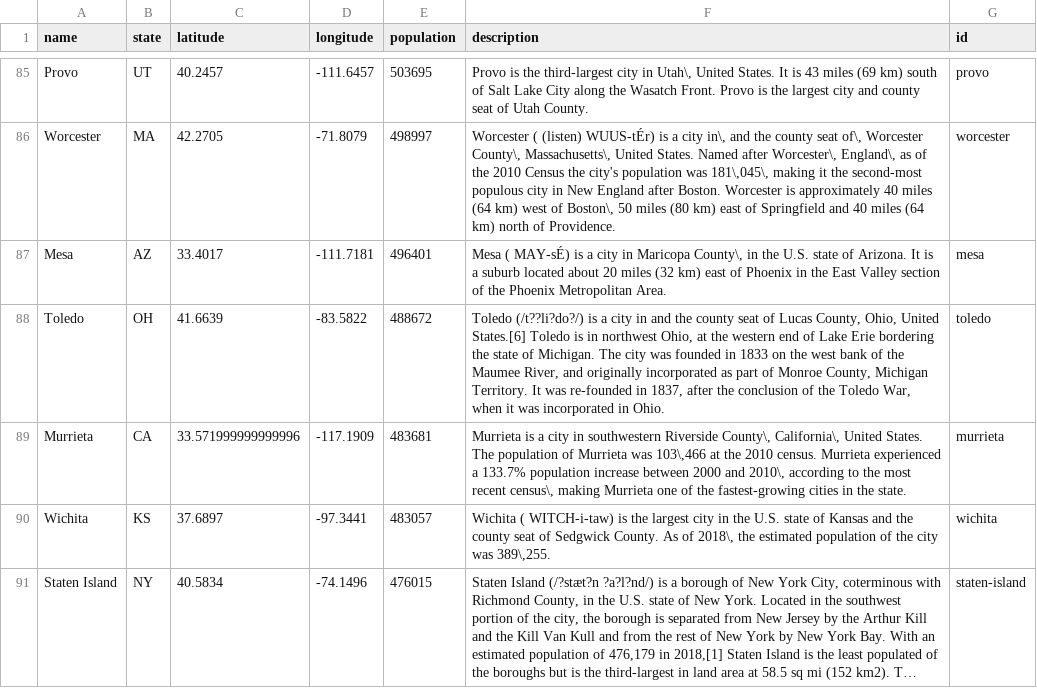
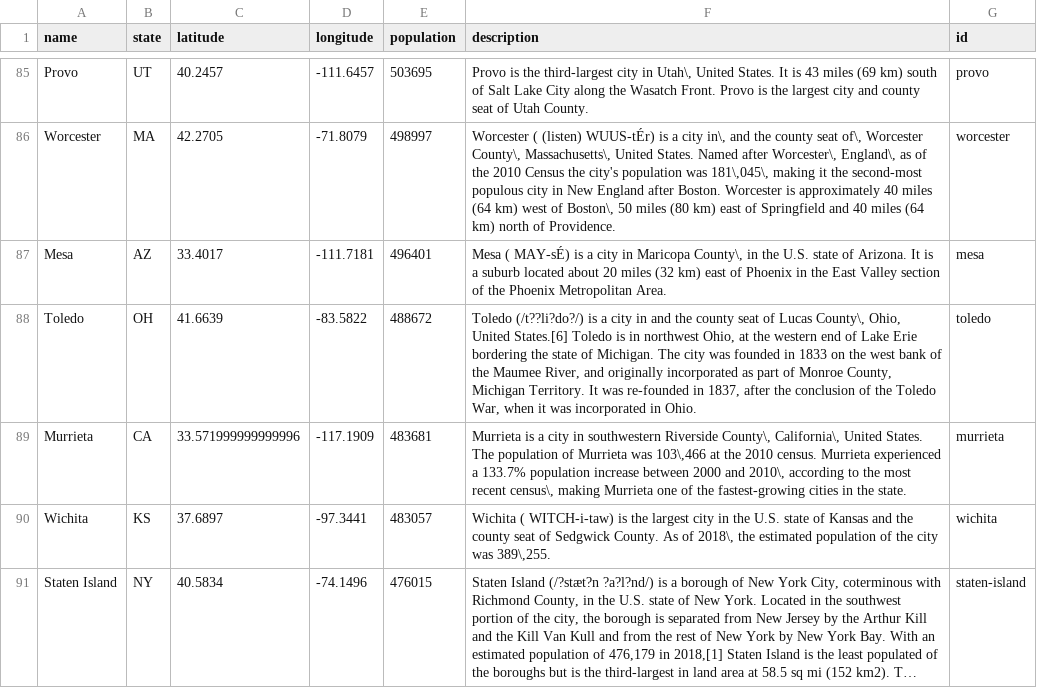
Before and after one commit to xindixu/next-destination, a CSV file: flask-backend/id_city_data.csv, drawn as a sheet; only a part is shown, gaps mark what is left out; long unchanged cells end in …; the diff names each change by its address in the sheet, - before the commit and + after, or states it on an @@ line.

```diff
--- a/flask-backend/id_city_data.csv
+++ b/flask-backend/id_city_data.csv
-F88 (description): …of Lucas County, Ohio, United…
+F88 (description): …of Lucas County\, Ohio, United…
```
Also changed, not shown: 5 other files.
